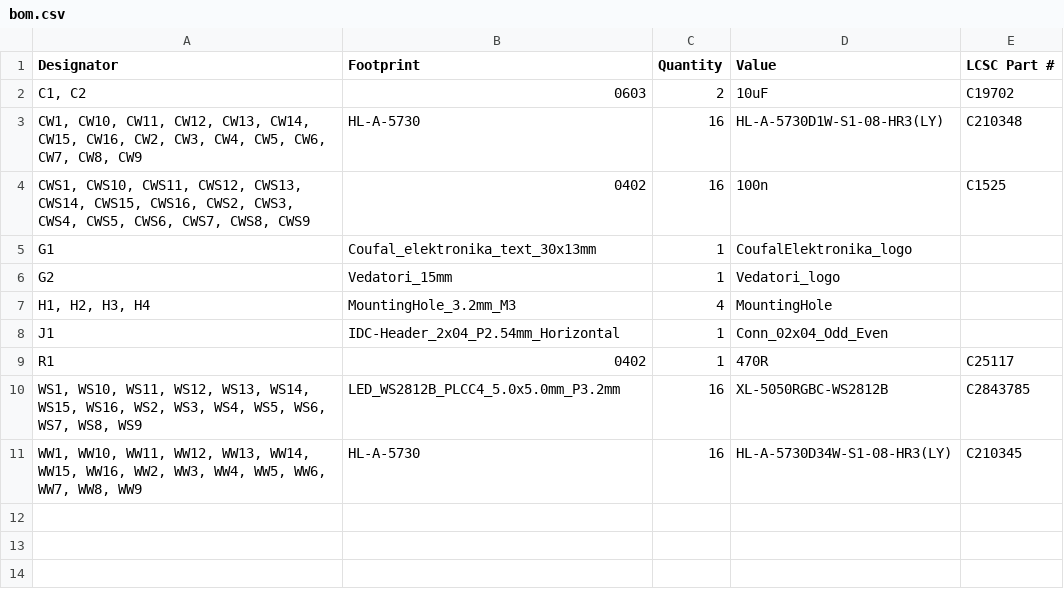
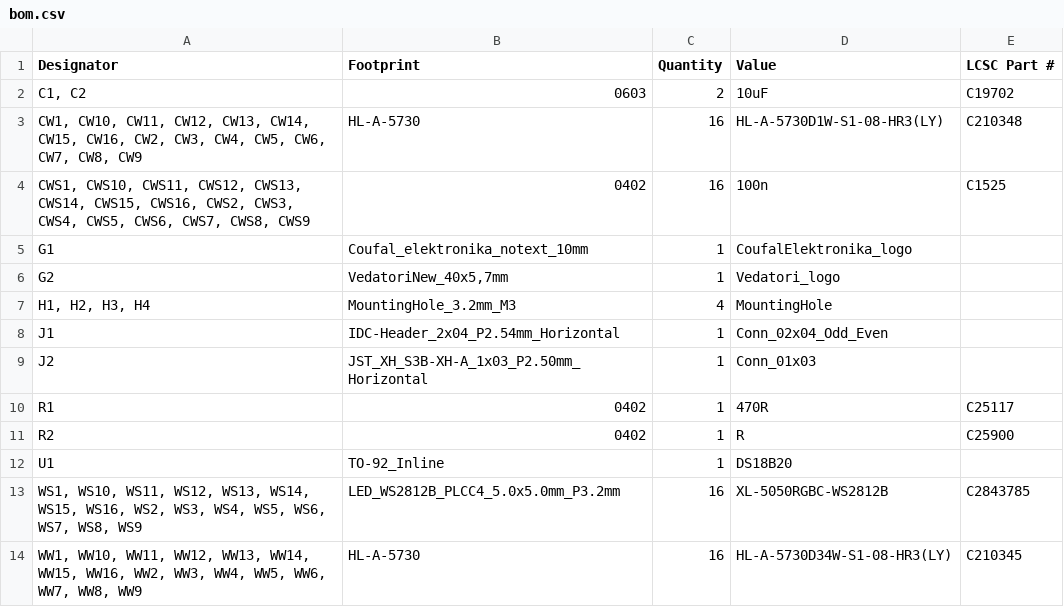
Before and after one commit to Vedatori/PaLampa, a CSV file: Hardware/PaLampa_LED/PaLampa_LED_H01/production/bom.csv, drawn as a sheet.

```diff
--- a/Hardware/PaLampa_LED/PaLampa_LED_H01/production/bom.csv
+++ b/Hardware/PaLampa_LED/PaLampa_LED_H01/production/bom.csv
@@ -4,7 +4,10 @@ Designator,Footprint,Quantity,Value,LCSC Part #
 "CWS1, CWS10, CWS11, CWS12, CWS13, CWS14, CWS15, CWS16, CWS2, CWS3, CWS4, CWS5, CWS6, CWS7, CWS8, CWS9",0402,16,100n,C1525
-G1,Coufal_elektronika_text_30x13mm,1,CoufalElektronika_logo,
-G2,Vedatori_15mm,1,Vedatori_logo,
+G1,Coufal_elektronika_notext_10mm,1,CoufalElektronika_logo,
+G2,"VedatoriNew_40x5,7mm",1,Vedatori_logo,
 "H1, H2, H3, H4",MountingHole_3.2mm_M3,4,MountingHole,
 J1,IDC-Header_2x04_P2.54mm_Horizontal,1,Conn_02x04_Odd_Even,
+J2,JST_XH_S3B-XH-A_1x03_P2.50mm_Horizontal,1,Conn_01x03,
 R1,0402,1,470R,C25117
+R2,0402,1,R,C25900
+U1,TO-92_Inline,1,DS18B20,
 "WS1, WS10, WS11, WS12, WS13, WS14, WS15, WS16, WS2, WS3, WS4, WS5, WS6, WS7, WS8, WS9",LED_WS2812B_PLCC4_5.0x5.0mm_P3.2mm,16,XL-5050RGBC-WS2812B,C2843785
```
Also changed, not shown: 42 other files.
